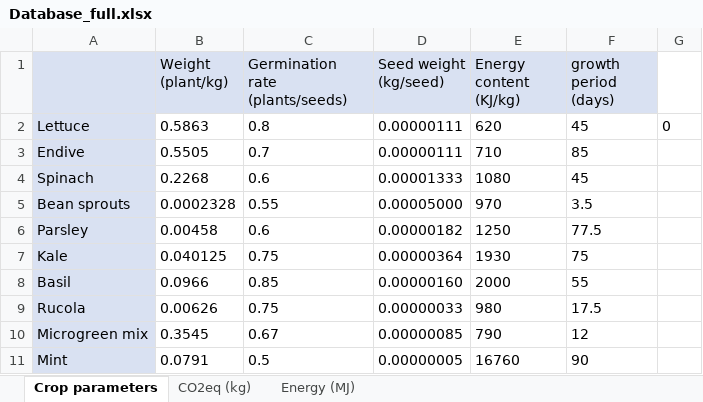
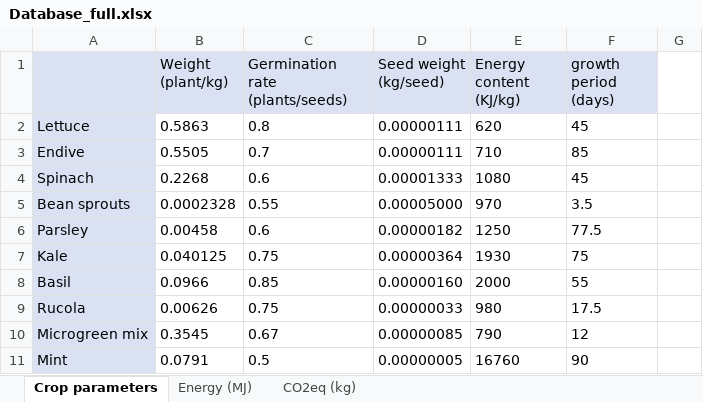
Before and after one commit to JaapWeerheim/ACT2321, an Excel workbook: Database_full.xlsx, sheet Crop parameters, drawn as a sheet; values as stored, in another font and other column widths than the file's, no borders; the diff names each change by its address in the sheet, - before the commit and + after, or states it on an @@ line.

```diff
--- a/Database_full.xlsx (sheet Crop parameters)
+++ b/Database_full.xlsx (sheet Crop parameters)
@@ sheet tab order changed: Crop parameters | Energy (MJ) | CO2eq (kg) @@
-G2: 0
+G2: (empty)
```
Also changed, not shown: sheet Energy (MJ), sheet CO2eq (kg), 1 other file.
